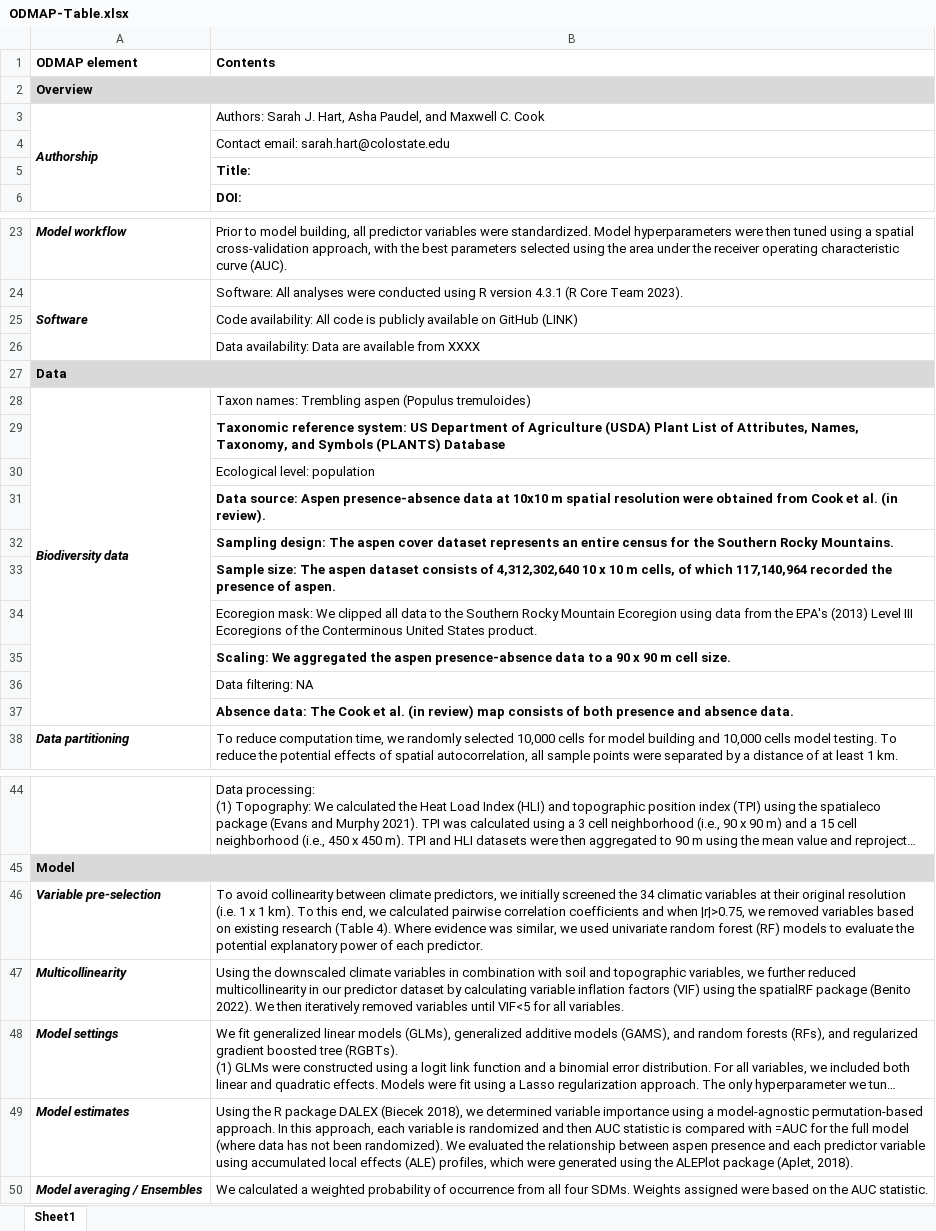
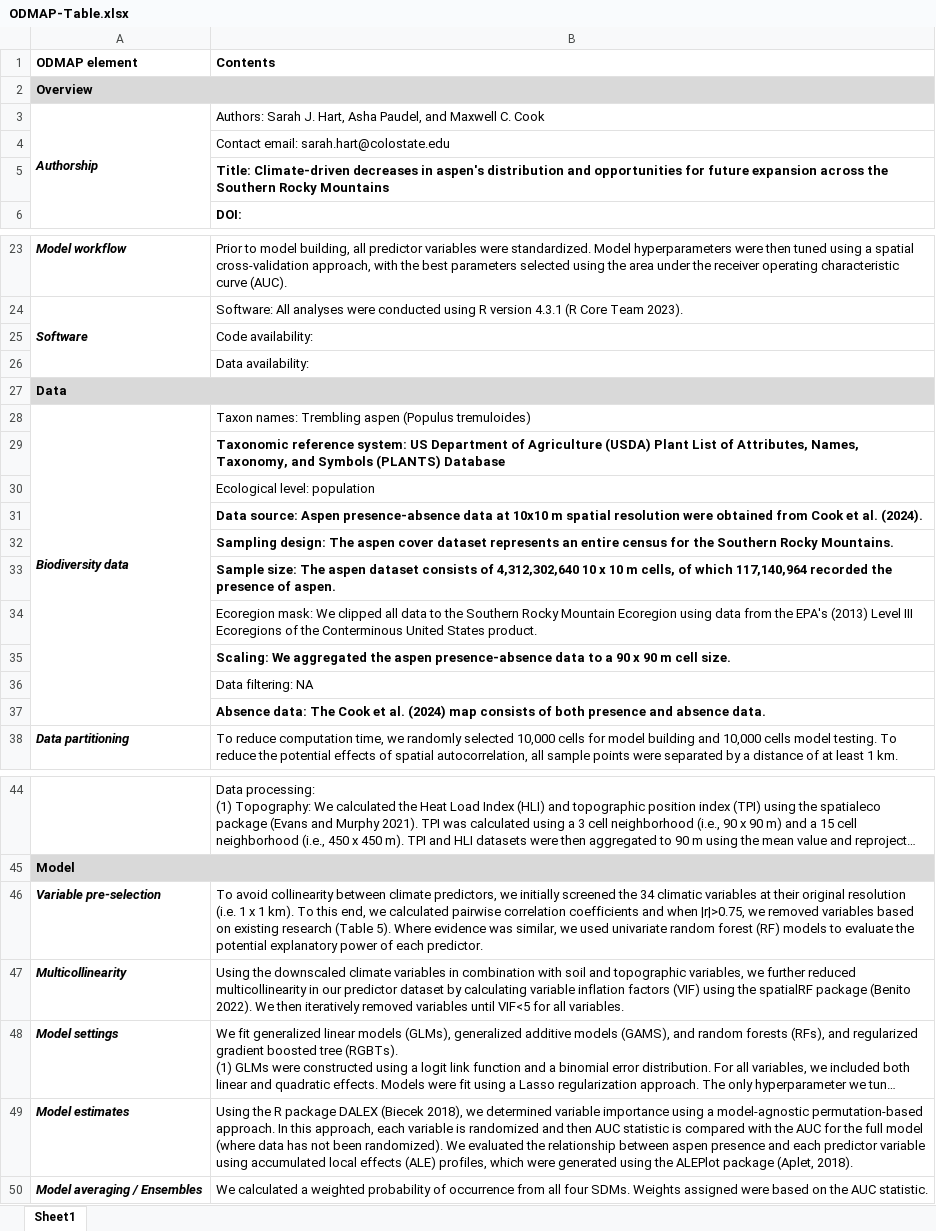
Before and after one commit to HARTLabGroup/AspenHabitat, an Excel workbook: Documents/ODMAP-Table.xlsx, sheet Sheet1, drawn as a sheet; only a part is shown, gaps mark what is left out; long unchanged cells end in …; values as stored, in another font and other column widths than the file's, no borders; the diff names each change by its address in the sheet, - before the commit and + after, or states it on an @@ line.

```diff
--- a/Documents/ODMAP-Table.xlsx (sheet Sheet1)
+++ b/Documents/ODMAP-Table.xlsx (sheet Sheet1)
-B5 (Contents): Title:
+B5 (Contents): Title: Climate-driven decreases in aspen's distribution and opportunities for future expansion across the Southern Rocky Mountains
-B25 (Contents): Code availability: All code is publicly available on GitHub (LINK)
+B25 (Contents): Code availability:
-B26 (Contents): Data availability: Data are available from XXXX
+B26 (Contents): Data availability:
-B31 (Contents): …et al. (in review).
+B31 (Contents): …et al. (2024).
-B37 (Contents): …et al. (in review) map consists…
+B37 (Contents): …et al. (2024) map consists…
-B46 (Contents): …research (Table 4). Where evidence…
+B46 (Contents): …research (Table 5). Where evidence…
-B49 (Contents): …compared with =AUC for the…
+B49 (Contents): …compared with the AUC for the…
```
Also changed, not shown: Documents/PredictorScreeningTable.xlsx, 2 other files.
